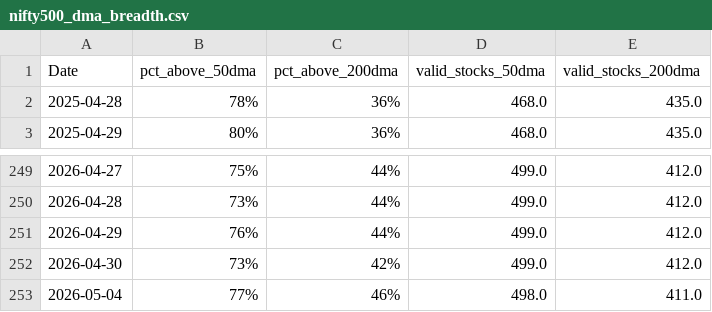
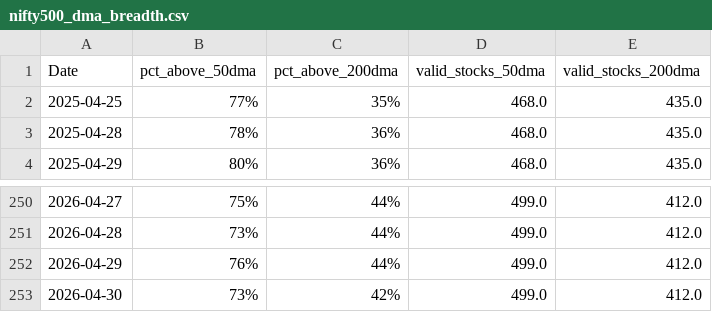
Before and after one commit to CS26-ST/Nifty-dma-breadth, a CSV file: output/nifty500_dma_breadth.csv, drawn as a sheet; only a part is shown, gaps mark what is left out.

```diff
--- a/output/nifty500_dma_breadth.csv
+++ b/output/nifty500_dma_breadth.csv
@@ -1,2 +1,3 @@
 Date,pct_above_50dma,pct_above_200dma,valid_stocks_50dma,valid_stocks_200dma
+2025-04-25,77%,35%,468.0,435.0
 2025-04-28,78%,36%,468.0,435.0
@@ -252,2 +253 @@ Date,pct_above_50dma,pct_above_200dma,valid_stocks_50dma,valid_stocks_200dma
 2026-04-30,73%,42%,499.0,412.0
-2026-05-04,77%,46%,498.0,411.0
```
Also changed, not shown: 2 other files.
